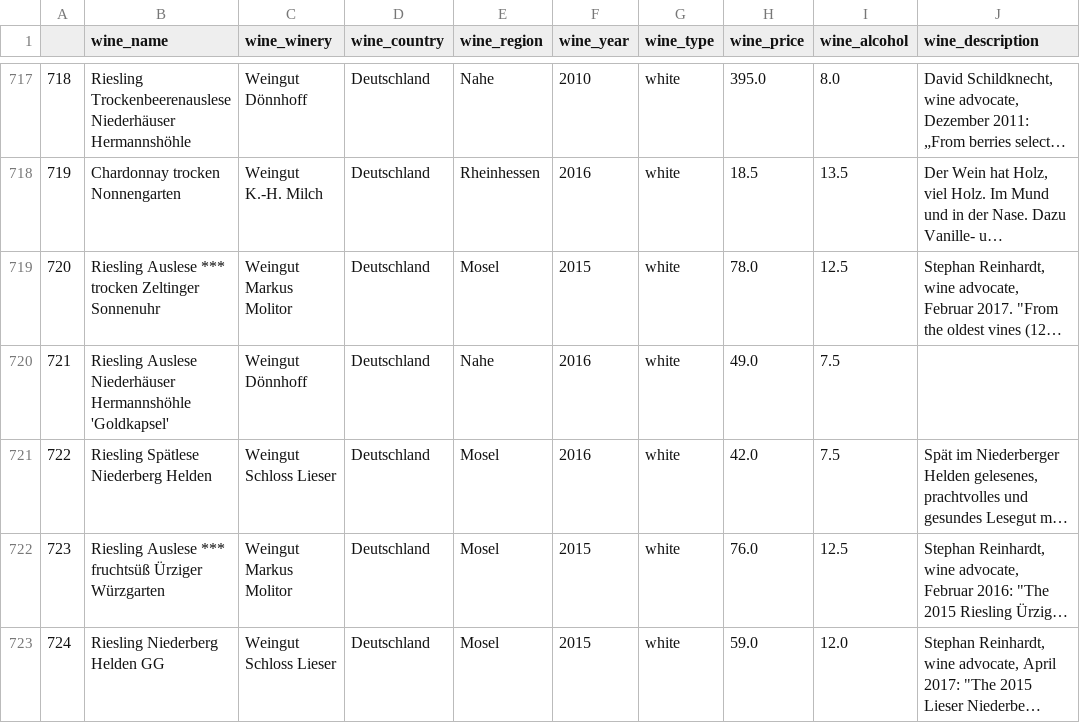
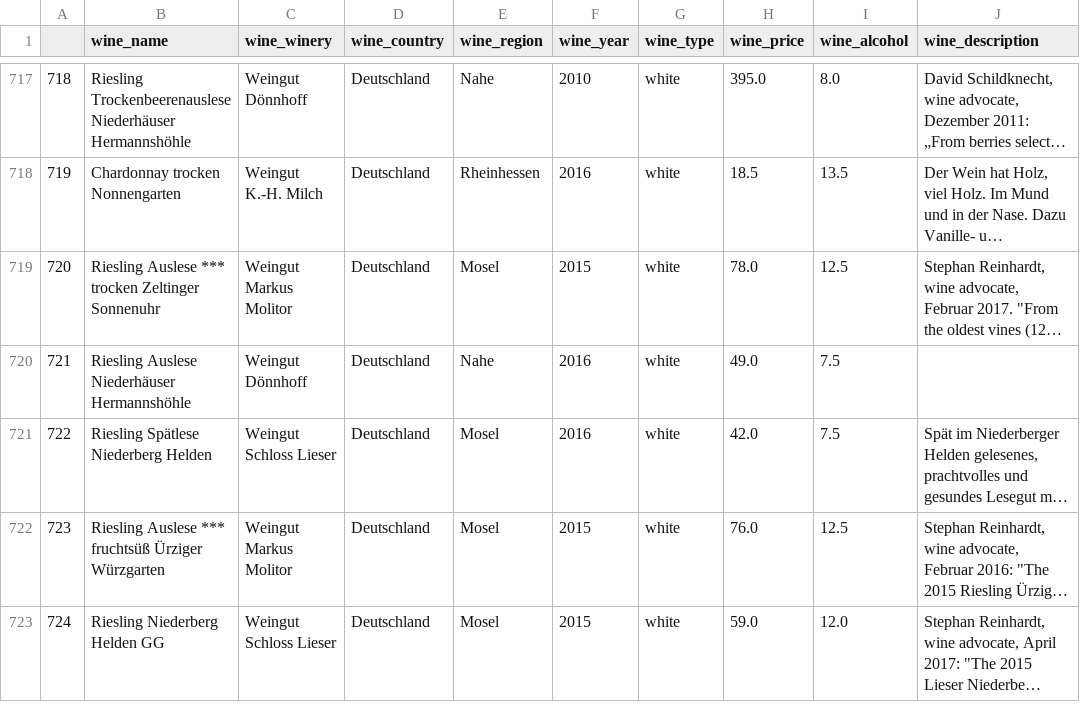
Before and after one commit to Amnah199/Wine-Recommender-System, a CSV file: data-matching/direktimport_formatted.csv, drawn as a sheet; only a part is shown, gaps mark what is left out; long unchanged cells end in …; the diff covers the shown part only; the diff names each change by its address in the sheet, - before the commit and + after, or states it on an @@ line.

Commit message:
updated matching results, included local thumbs

```diff
--- a/data-matching/direktimport_formatted.csv
+++ b/data-matching/direktimport_formatted.csv
-B720 (wine_name): …Niederhäuser Hermannshöhle 'Goldkapsel'
+B720 (wine_name): …Niederhäuser Hermannshöhle
```
Also changed, not shown: 8 edited cells elsewhere in this file, 5 other files.
